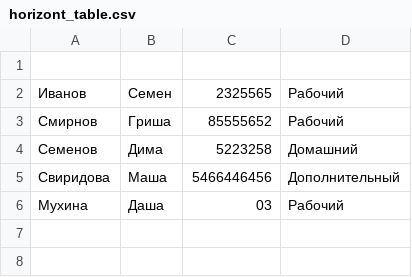
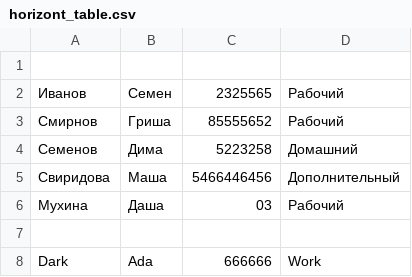
Before and after one commit to Pavel-Besschastnov/python_task, a CSV file: lesson7/horizont_table.csv, drawn as a sheet.

```diff
--- a/lesson7/horizont_table.csv
+++ b/lesson7/horizont_table.csv
@@ -6 +6,3 @@
 Мухина,Даша,03,Рабочий
+
+Dark,Ada,666666,Work
```
Also changed, not shown: lesson7/vertical_table.csv, 4 other files.
